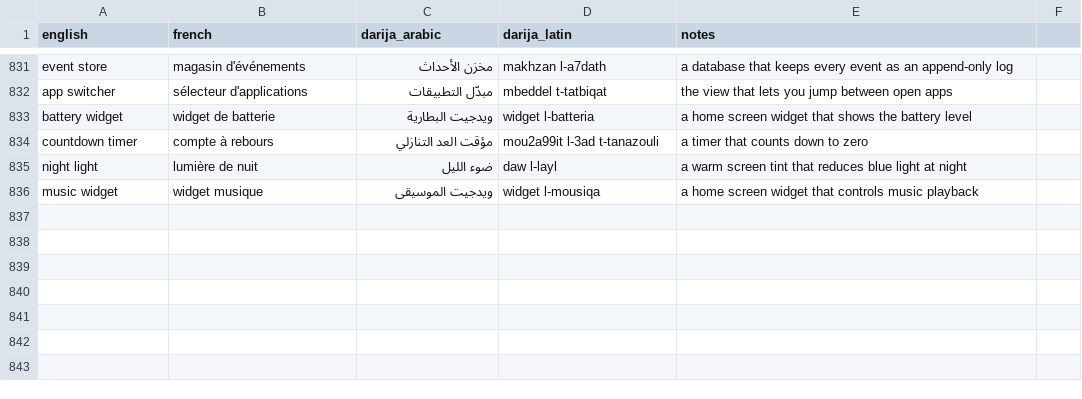
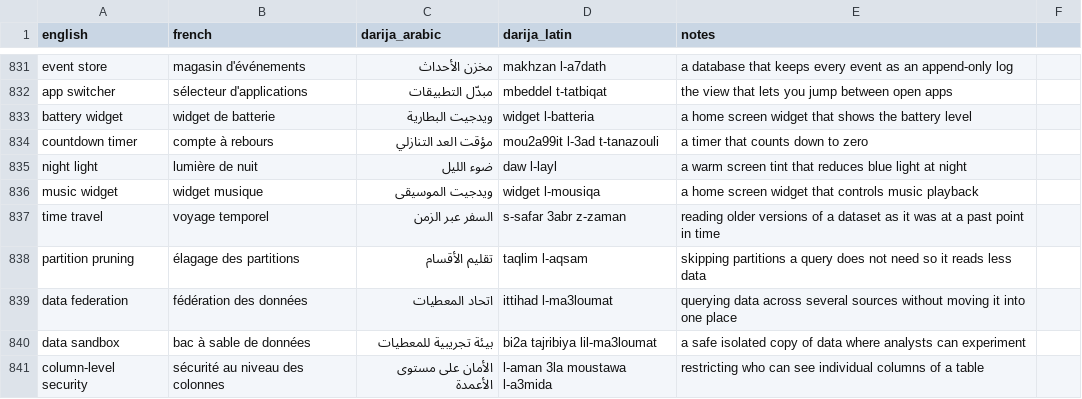
Before and after one commit to taha-b0t/darija-tech-glossary, a CSV file: glossary.csv, drawn as a sheet; only a part is shown, gaps mark what is left out; the diff names each change by its address in the sheet, - before the commit and + after, or states it on an @@ line.

Commit message:
feat(glossary): add 5 data engineering terms

```diff
--- a/glossary.csv
+++ b/glossary.csv
+row 837: time travel | voyage temporel | السفر عبر الزمن | s-safar 3abr z-zaman | reading older versions of a dataset as it was at a past point in time
+row 838: partition pruning | élagage des partitions | تقليم الأقسام | taqlim l-aqsam | skipping partitions a query does not need so it reads less data
+row 839: data federation | fédération des données | اتحاد المعطيات | ittihad l-ma3loumat | querying data across several sources without moving it into one place
+row 840: data sandbox | bac à sable de données | بيئة تجريبية للمعطيات | bi2a tajribiya lil-ma3loumat | a safe isolated copy of data where analysts can experiment
+row 841: column-level security | sécurité au niveau des colonnes | الأمان على مستوى الأعمدة | l-aman 3la moustawa l-a3mida | restricting who can see individual columns of a table
```
